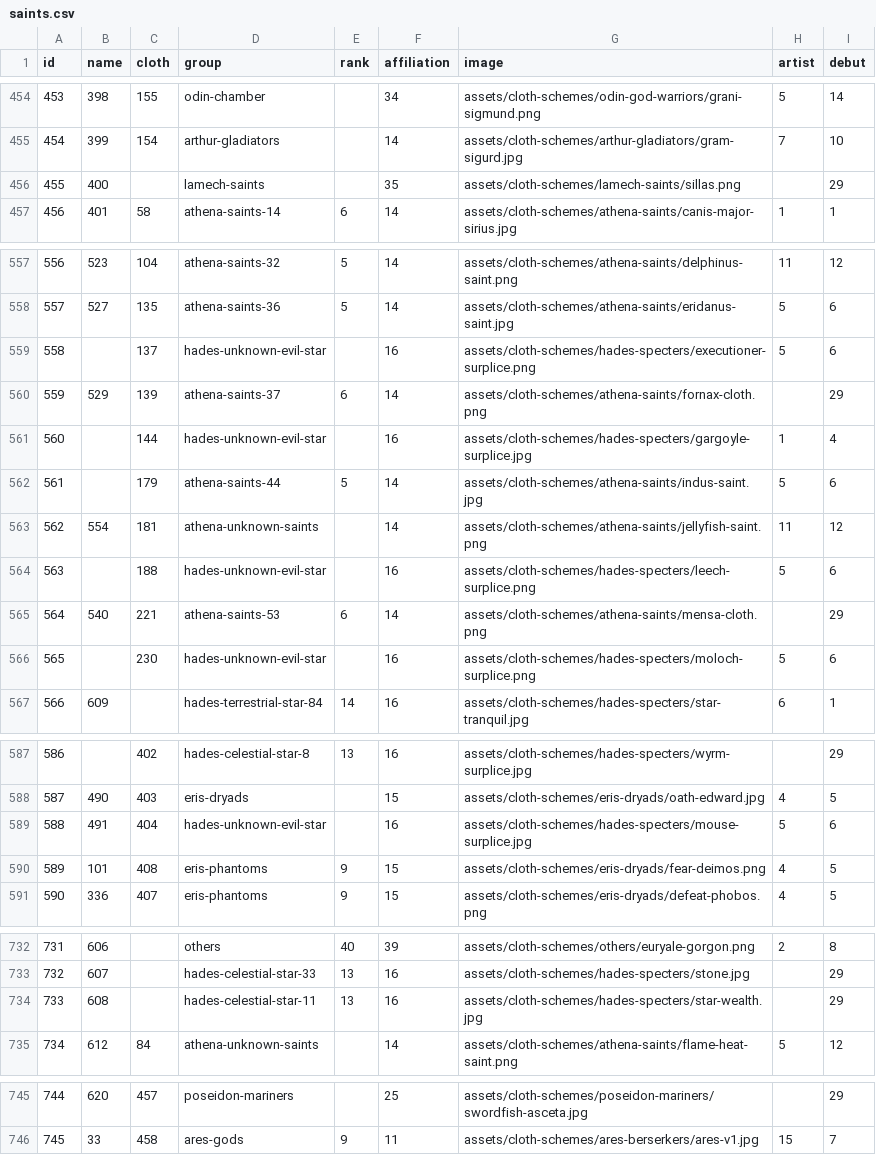
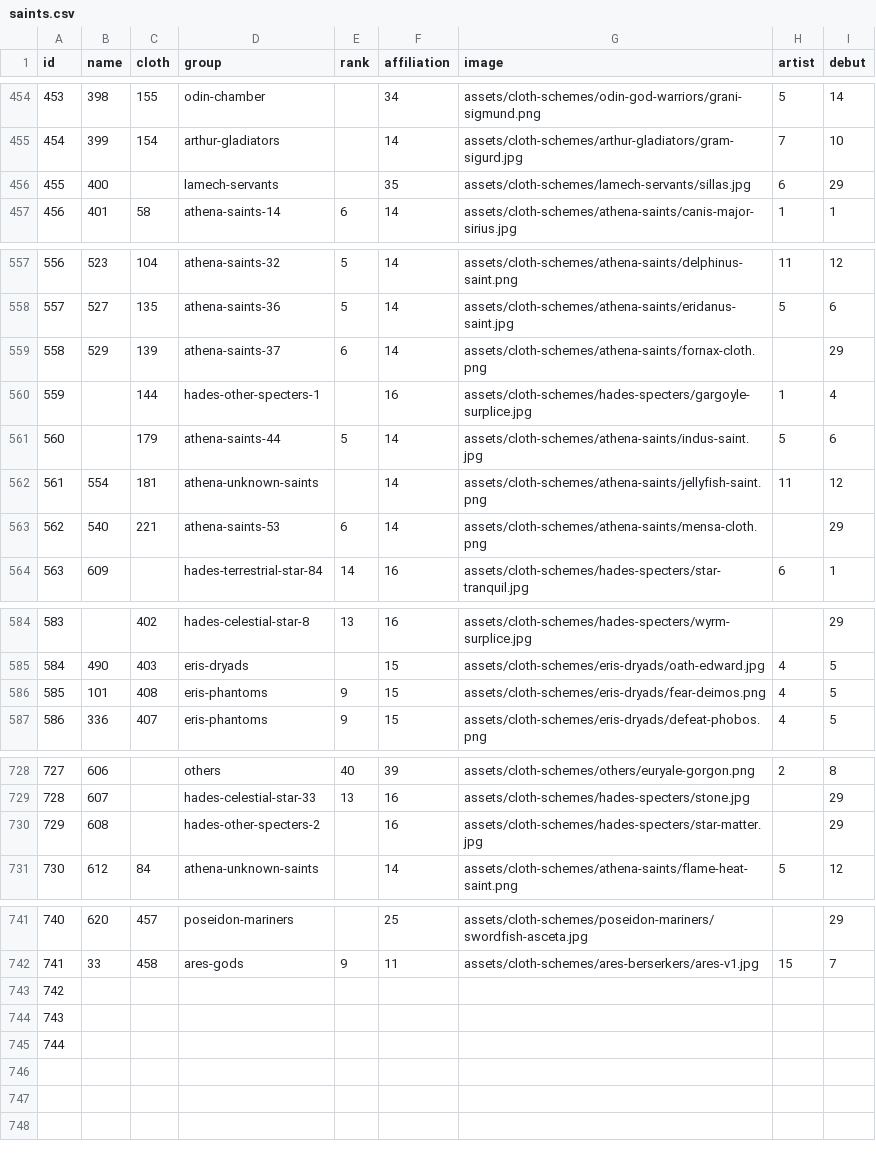
Before and after one commit to diegochagas/saint-seiya-api, a CSV file: backend/src/data/csv/saints.csv, drawn as a sheet; only a part is shown, gaps mark what is left out; removed rows and columns are numbered as before the commit, all else as after; the diff covers the shown part only; the diff names each change by its address in the sheet, - before the commit and + after, or states it on an @@ line.

Commit message:
Update Saints images

```diff
--- a/backend/src/data/csv/saints.csv
+++ b/backend/src/data/csv/saints.csv
-D456 (group): lamech-saints
+D456 (group): lamech-servants
-G456 (image): assets/cloth-schemes/lamech-saints/sillas.png
+G456 (image): assets/cloth-schemes/lamech-servants/sillas.jpg
-H456 (artist): (empty)
+H456 (artist): 6
-row 559: 558 |  | 137 | hades-unknown-evil-star |  | 16 | assets/cloth-schemes/hades-specters/executioner-surplice.png | 5 | 6
@@ column A (id) renumbered between rows 559 and 742 @@
-D560 (group): hades-unknown-evil-star
+D560 (group): hades-other-specters-1
-row 564: 563 |  | 188 | hades-unknown-evil-star |  | 16 | assets/cloth-schemes/hades-specters/leech-surplice.png | 5 | 6
-row 566: 565 |  | 230 | hades-unknown-evil-star |  | 16 | assets/cloth-schemes/hades-specters/moloch-surplice.png | 5 | 6
-row 589: 588 | 491 | 404 | hades-unknown-evil-star |  | 16 | assets/cloth-schemes/hades-specters/mouse-surplice.jpg | 5 | 6
-D730 (group): hades-celestial-star-11
+D730 (group): hades-other-specters-2
-E730 (rank): 13
+E730 (rank): (empty)
-G730 (image): assets/cloth-schemes/hades-specters/star-wealth.jpg
+G730 (image): assets/cloth-schemes/hades-specters/star-matter.jpg
+row 743: 742
+row 744: 743
+row 745: 744
```
Also changed, not shown: 5 edited cells elsewhere in this file, backend/src/data/csv/characters.csv, backend/src/data/csv/cloths.csv, 22 other files.
